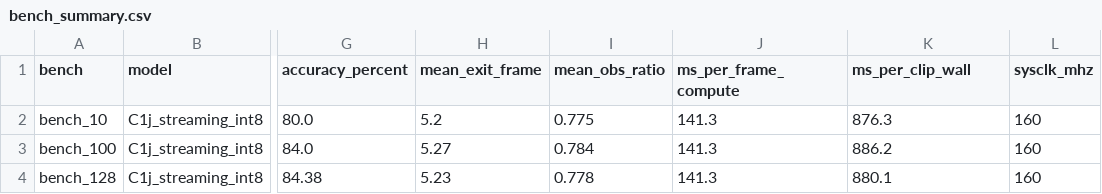
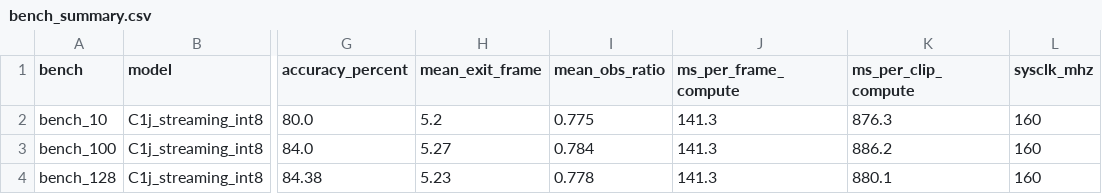
Before and after one commit to EgoGreenal/gesture-recognition-ml-on-mcu, a CSV file: STM32U5/results/bench_summary.csv, drawn as a sheet; only a part is shown, gaps mark what is left out; the diff names each change by its address in the sheet, - before the commit and + after, or states it on an @@ line.

```diff
--- a/STM32U5/results/bench_summary.csv
+++ b/STM32U5/results/bench_summary.csv
-K1: ms_per_clip_wall
+K1: ms_per_clip_compute
```
Also changed, not shown: 10 other files.
